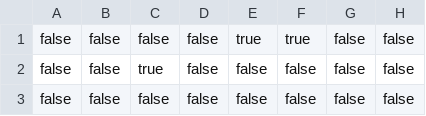
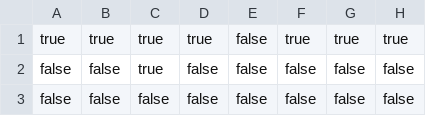
Before and after one commit to Sacred-Sticks/Assembly, a CSV file: Assembly Program/Assembly/bin/Debug/StorageRegister.csv, drawn as a sheet; only a part is shown.

```diff
--- a/Assembly Program/Assembly/bin/Debug/StorageRegister.csv
+++ b/Assembly Program/Assembly/bin/Debug/StorageRegister.csv
@@ -1,2 +1,2 @@
-false,false,false,false,true,true,false,false
+true,true,true,true,false,true,true,true
 false,false,true,false,false,false,false,false
```
Also changed, not shown: 6 other files.
